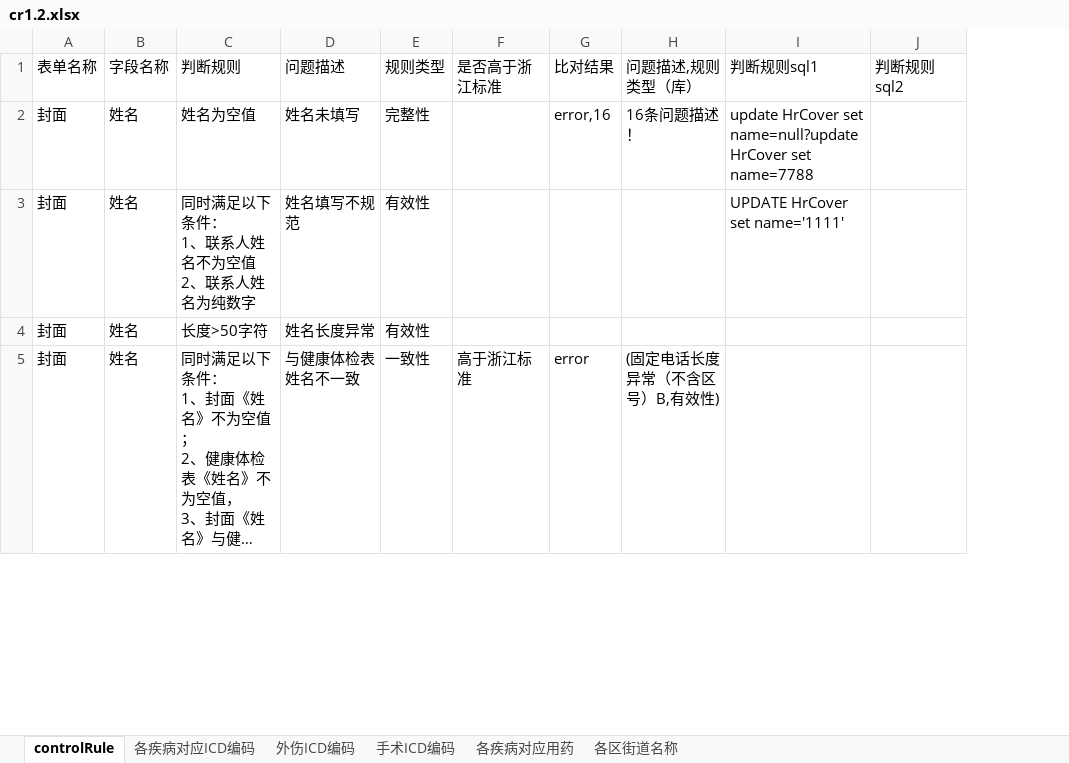
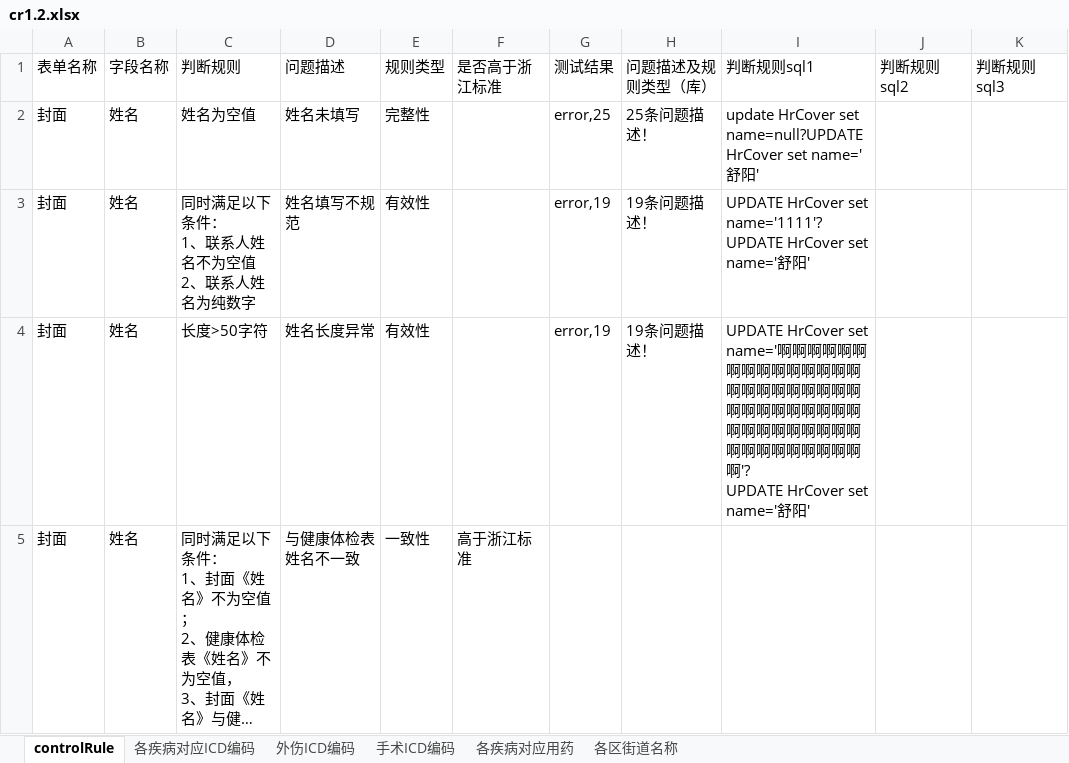
Before and after one commit to skducn/project, an Excel workbook: instance/zyjk/EHR/controlRuleNew/config/cr1.2.xlsx, sheet controlRule, drawn as a sheet; only a part is shown; long unchanged cells end in …; values as stored, in another font and other column widths than the file's, no cell formats; removed rows and columns are numbered as before the commit, all else as after; ↵ is a line break in a cell; the diff covers the shown part only; the diff names each change by its address in the sheet, - before the commit and + after, or states it on an @@ line.

```diff
--- a/instance/zyjk/EHR/controlRuleNew/config/cr1.2.xlsx (sheet controlRule)
+++ b/instance/zyjk/EHR/controlRuleNew/config/cr1.2.xlsx (sheet controlRule)
-column G, rows 1-5: 比对结果 | error,16 |  |  | error
-column H, rows 1-5: 问题描述,规则类型（库） | 16条问题描述！ |  |  | (固定电话长度异常（不含区号）B,有效性)
-column I, rows 1-3: 判断规则sql1 | update HrCover set name=null?update HrCover set name=7788 | UPDATE HrCover set name='1111'
+column G, rows 1-4: 测试结果 | error,25 | error,19 | error,19
+column H, rows 1-4: 问题描述及规则类型（库） | 25条问题描述！ | 19条问题描述！ | 19条问题描述！
+column I, rows 1-4: 判断规则sql1 | update HrCover set name=null?UPDATE HrCover set name='舒阳' | UPDATE HrCover set name='1111'? ↵ UPDATE HrCover set name='舒阳' | UPDATE HrCover set name='啊啊啊啊啊啊啊啊啊啊啊啊啊啊啊啊啊啊啊啊啊啊啊啊啊啊啊啊啊啊啊啊啊啊啊啊啊啊啊啊啊啊啊啊啊啊啊啊啊啊啊啊'? ↵ UPDATE HrCover set name='舒阳'
+column K, row 1: 判断规则sql3
```
Also changed, not shown: 6 edited cells elsewhere in this sheet, cell formats, 3 other files.
